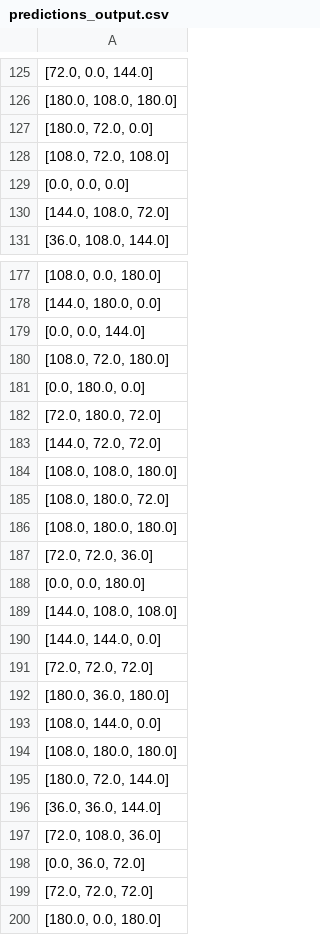
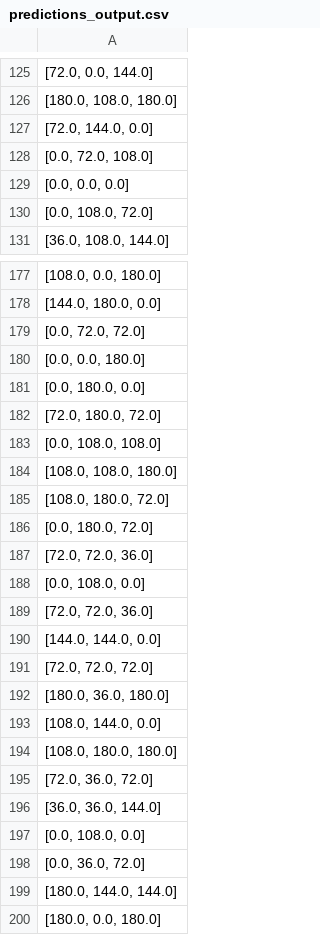
Before and after one commit to JosephWoodall/mechanicus, a CSV file: src/shared/data/predictions_output.csv, drawn as a sheet; only a part is shown, gaps mark what is left out; removed rows and columns are numbered as before the commit, all else as after; the diff covers the shown part only; the diff names each change by its address in the sheet, - before the commit and + after, or states it on an @@ line.

```diff
--- a/src/shared/data/predictions_output.csv
+++ b/src/shared/data/predictions_output.csv
-A127: [180.0, 72.0, 0.0]
+A127: [72.0, 144.0, 0.0]
-A128: [108.0, 72.0, 108.0]
+A128: [0.0, 72.0, 108.0]
-row 130: [144.0, 108.0, 72.0]
+row 48: [144.0, 108.0, 72.0]
+row 130: [0.0, 108.0, 72.0]
-A179: [0.0, 0.0, 144.0]
+A179: [0.0, 72.0, 72.0]
-row 180: [108.0, 72.0, 180.0]
+row 180: [0.0, 0.0, 180.0]
-A183: [144.0, 72.0, 72.0]
+A183: [0.0, 108.0, 108.0]
-row 186: [108.0, 180.0, 180.0]
+row 186: [0.0, 180.0, 72.0]
-row 188: [0.0, 0.0, 180.0]
+row 5: [0.0, 0.0, 180.0]
-row 189: [144.0, 108.0, 108.0]
+row 188: [0.0, 108.0, 0.0]
-row 48: [72.0, 72.0, 36.0]
+row 189: [72.0, 72.0, 36.0]
-A195: [180.0, 72.0, 144.0]
+A195: [72.0, 36.0, 72.0]
-A197: [72.0, 108.0, 36.0]
+A197: [0.0, 108.0, 0.0]
-row 199: [72.0, 72.0, 72.0]
+row 199: [180.0, 144.0, 144.0]
```
Also changed, not shown: 10 added rows, 11 removed rows, 2 moved rows and 8 edited cells elsewhere in this file, 7 other files.
